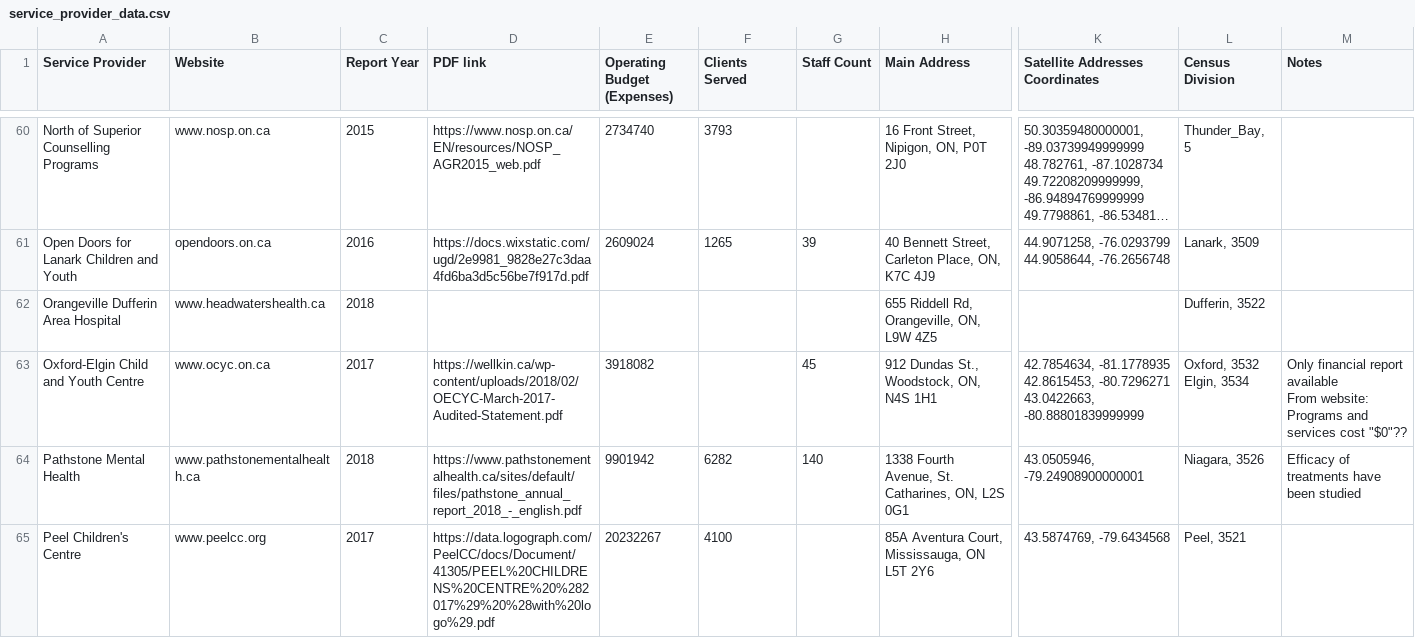
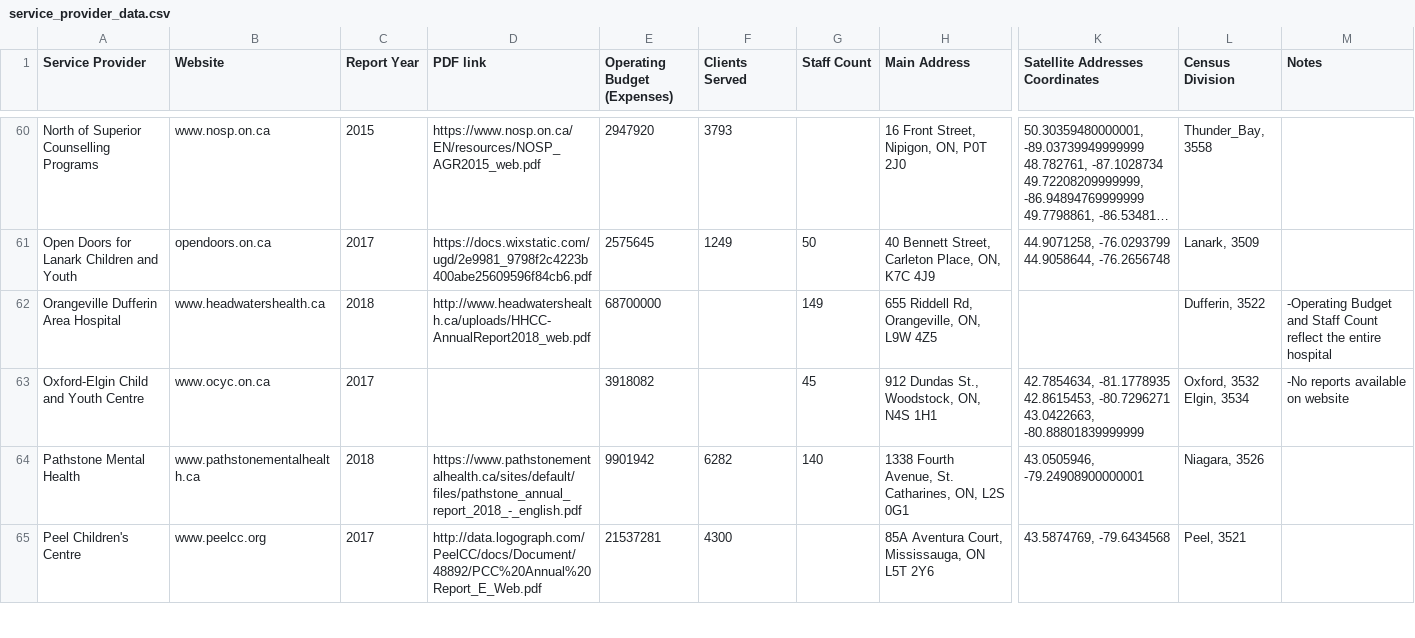
Before and after one commit to uwblueprint/C4K, a CSV file: scripts/service_provider_data.csv, drawn as a sheet; only a part is shown, gaps mark what is left out; long unchanged cells end in …; ↵ is a line break in a cell; the diff covers the shown part only; the diff names each change by its address in the sheet, - before the commit and + after, or states it on an @@ line.

Commit message:
Fixed backed census division ids

```diff
--- a/scripts/service_provider_data.csv
+++ b/scripts/service_provider_data.csv
-E60 (Operating Budget (Expenses)): 2734740
+E60 (Operating Budget (Expenses)): 2947920
-L60 (Census Division): Thunder_Bay, 5
+L60 (Census Division): Thunder_Bay, 3558
-C61 (Report Year): 2016
+C61 (Report Year): 2017
-D61 (PDF link): https://docs.wixstatic.com/ugd/2e9981_9828e27c3daa4fd6ba3d5c56be7f917d.pdf
+D61 (PDF link): https://docs.wixstatic.com/ugd/2e9981_9798f2c4223b400abe25609596f84cb6.pdf
-E61 (Operating Budget (Expenses)): 2609024
+E61 (Operating Budget (Expenses)): 2575645
-F61 (Clients Served): 1265
+F61 (Clients Served): 1249
-G61 (Staff Count): 39
+G61 (Staff Count): 50
-D62 (PDF link): (empty)
+D62 (PDF link): http://www.headwatershealth.ca/uploads/HHCC-AnnualReport2018_web.pdf
-E62 (Operating Budget (Expenses)): (empty)
+E62 (Operating Budget (Expenses)): 68700000
-G62 (Staff Count): (empty)
+G62 (Staff Count): 149
-M62 (Notes): (empty)
+M62 (Notes): -Operating Budget and Staff Count reflect the entire hospital
-D63 (PDF link): https://wellkin.ca/wp-content/uploads/2018/02/OECYC-March-2017-Audited-Statement.pdf
+D63 (PDF link): (empty)
-M63 (Notes): Only financial report available ↵ From website: Programs and services cost "$0"??
+M63 (Notes): -No reports available on website
-M64 (Notes): Efficacy of treatments have been studied
+M64 (Notes): (empty)
-D65 (PDF link): https://data.logograph.com/PeelCC/docs/Document/41305/PEEL%20CHILDRENS%20CENTRE%20%282017%29%20%28with%20logo%29.pdf
+D65 (PDF link): http://data.logograph.com/PeelCC/docs/Document/48892/PCC%20Annual%20Report_E_Web.pdf
-E65 (Operating Budget (Expenses)): 20232267
+E65 (Operating Budget (Expenses)): 21537281
-F65 (Clients Served): 4100
+F65 (Clients Served): 4300
```
Also changed, not shown: 68 edited cells elsewhere in this file, 2 other files.
